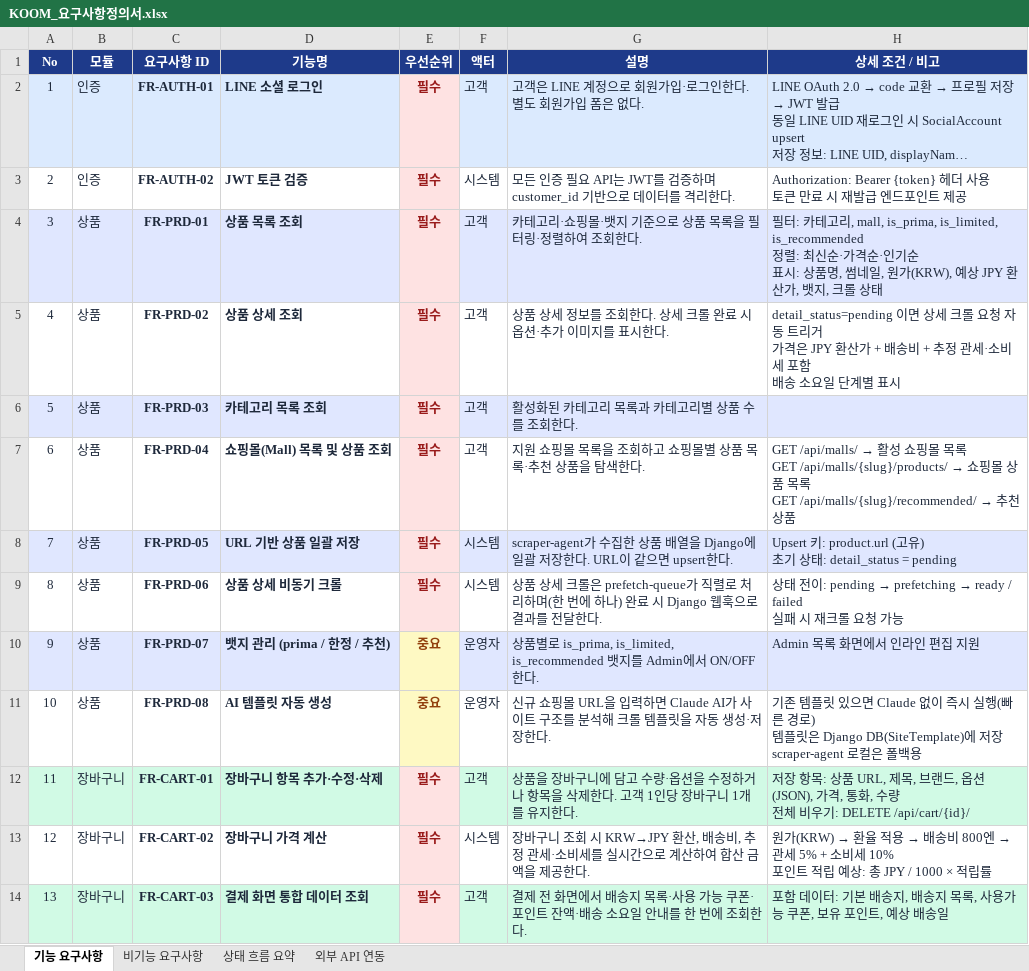
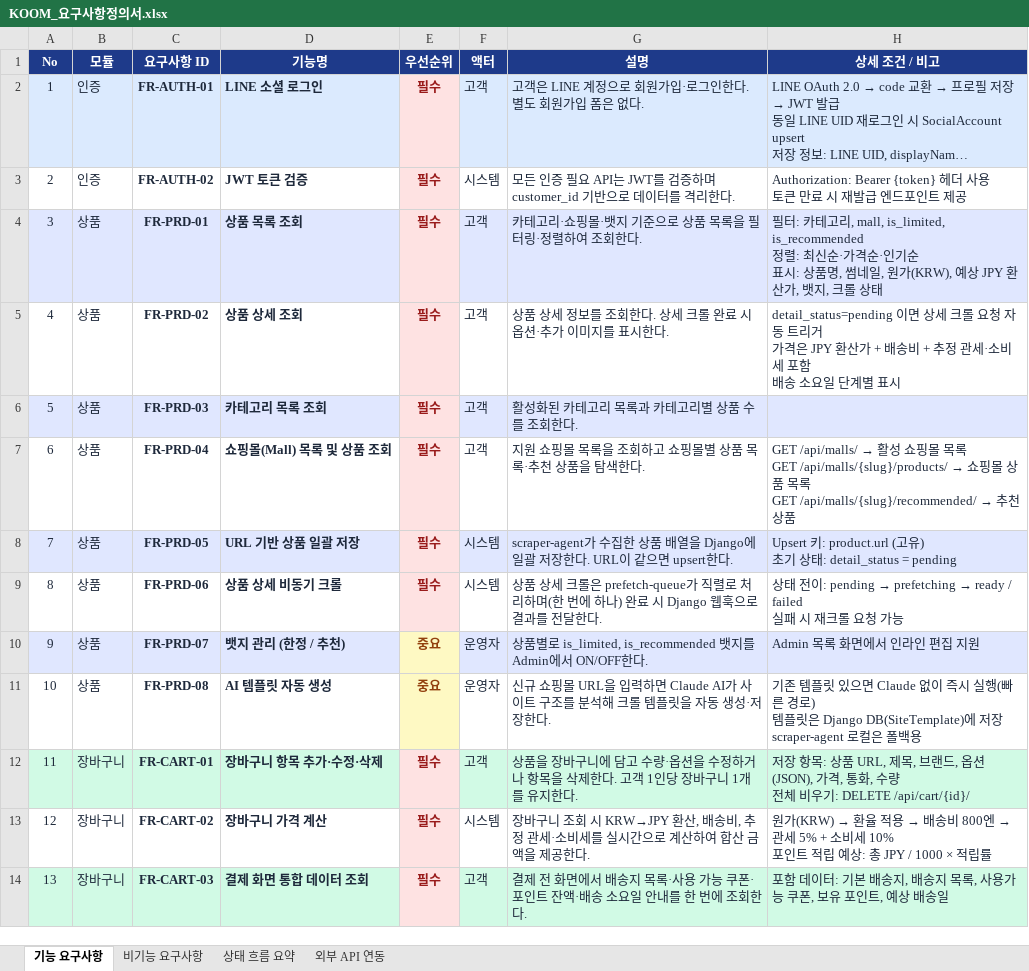
Before and after one commit to jihochang03/koom_back, an Excel workbook: KOOM_요구사항정의서.xlsx, sheet 기능 요구사항, drawn as a sheet; only a part is shown; long unchanged cells end in …; values as stored, in another font and other column widths than the file's, no borders; ↵ is a line break in a cell; the diff names each change by its address in the sheet, - before the commit and + after, or states it on an @@ line.

```diff
--- a/KOOM_요구사항정의서.xlsx (sheet 기능 요구사항)
+++ b/KOOM_요구사항정의서.xlsx (sheet 기능 요구사항)
-H4 (상세 조건 / 비고): …고리, mall, is_prima, is_limited, is_recommended ↵ 정렬…
+H4 (상세 조건 / 비고): …고리, mall, is_limited, is_recommended ↵ 정렬…
-D10 (기능명): 뱃지 관리 (prima / 한정 / 추천)
+D10 (기능명): 뱃지 관리 (한정 / 추천)
-G10 (설명): …로 is_prima, is_limited, is_recommended…
+G10 (설명): …로 is_limited, is_recommended…
```
Also changed, not shown: 13 other files.
